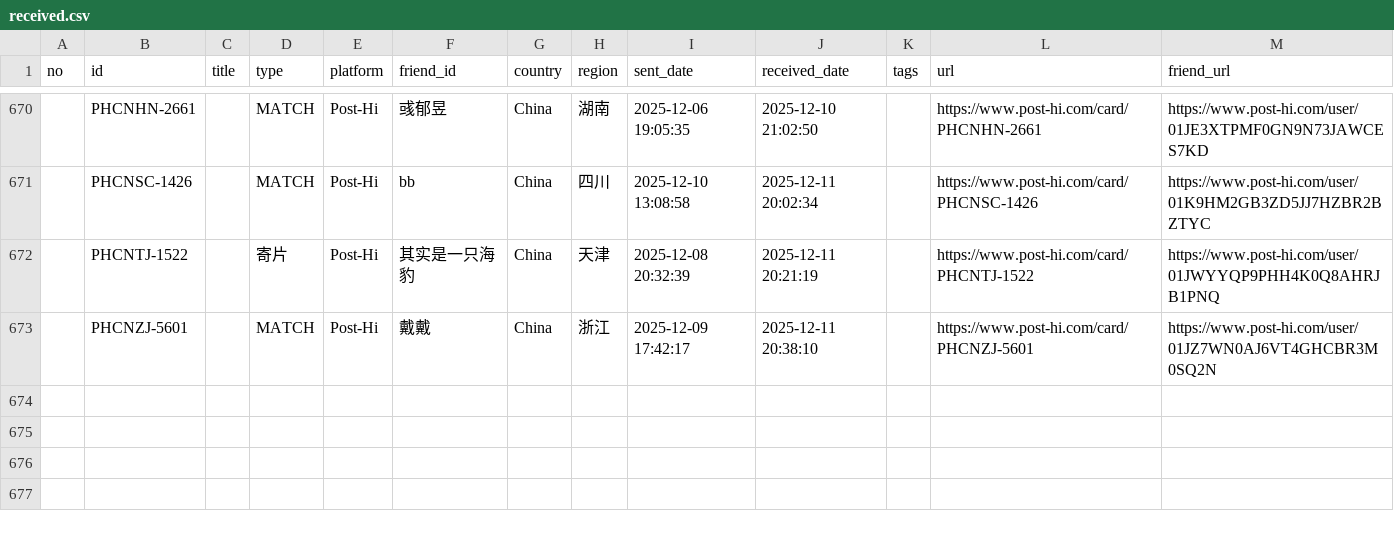
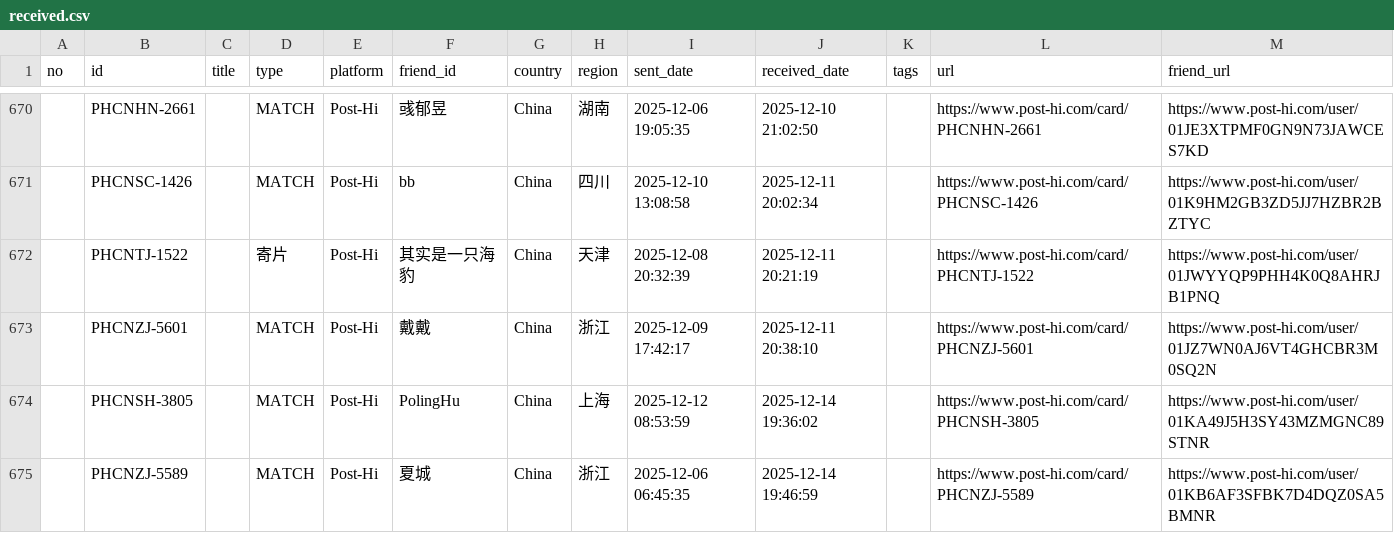
Before and after one commit to JiYouMCC/postcards, a CSV file: _data/received.csv, drawn as a sheet; only a part is shown, gaps mark what is left out; the diff names each change by its address in the sheet, - before the commit and + after, or states it on an @@ line.

```diff
--- a/_data/received.csv
+++ b/_data/received.csv
+row 674:  | PHCNSH-3805 |  | MATCH | Post-Hi | PolingHu | China | 上海 | 2025-12-12 08:53:59 | 2025-12-14 19:36:02 |  | https://www.post-hi.com/card/PHCNSH-3805 | https://www.post-hi.com/user/01KA49J5H3SY43MZMGNC89STNR
+row 675:  | PHCNZJ-5589 |  | MATCH | Post-Hi | 夏城 | China | 浙江 | 2025-12-06 06:45:35 | 2025-12-14 19:46:59 |  | https://www.post-hi.com/card/PHCNZJ-5589 | https://www.post-hi.com/user/01KB6AF3SFBK7D4DQZ0SA5BMNR
```
Also changed, not shown: _data/grouped.csv, _data/sent.csv, 12 other files.
